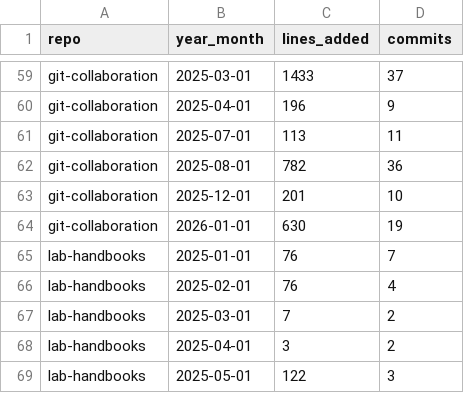
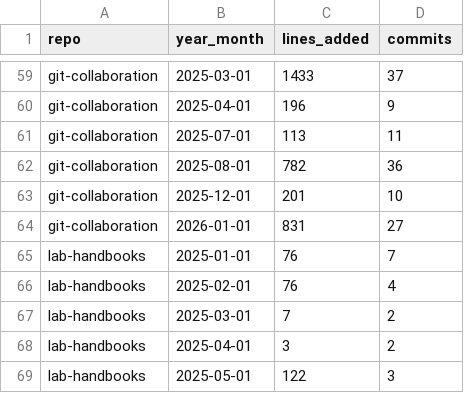
Before and after one commit to fs-ise/handbook, a CSV file: assets/reports/research_repos_activity_per_month.csv, drawn as a sheet; only a part is shown, gaps mark what is left out.

```diff
--- a/assets/reports/research_repos_activity_per_month.csv
+++ b/assets/reports/research_repos_activity_per_month.csv
@@ -63,3 +63,3 @@ git-collaboration,2025-08-01,782,36
 git-collaboration,2025-12-01,201,10
-git-collaboration,2026-01-01,630,19
+git-collaboration,2026-01-01,831,27
 lab-handbooks,2025-01-01,76,7
```
Also changed, not shown: assets/reports/handbook_growth.csv, assets/reports/teaching_repos_activity_per_month.csv, 2 other files.
